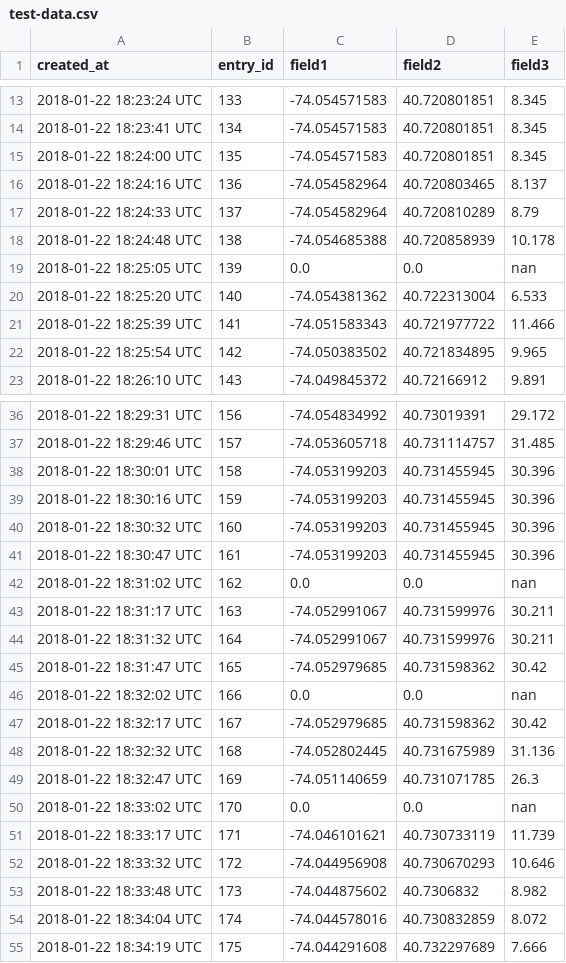
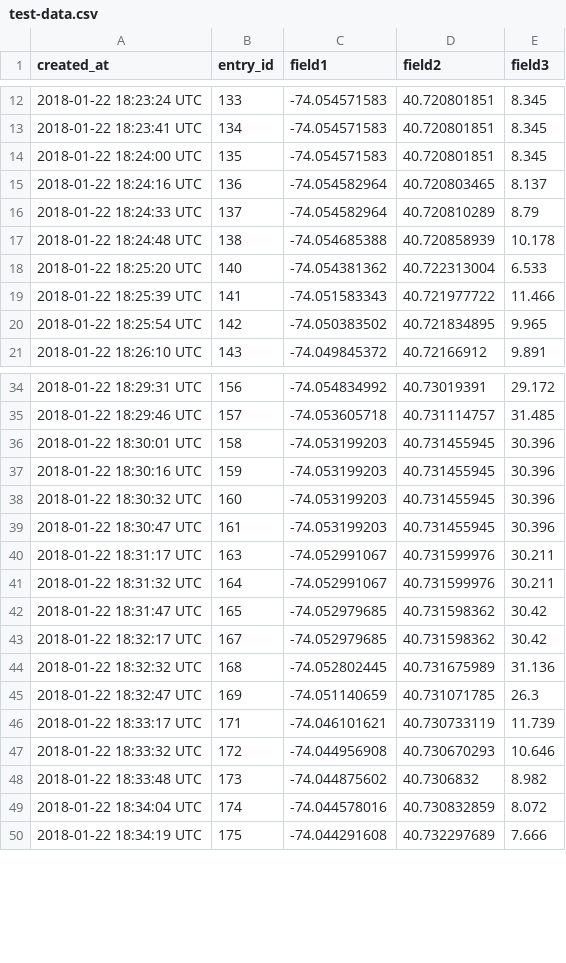
Before and after one commit to cpenalosa/staeGPS, a CSV file: test-data.csv, drawn as a sheet; only a part is shown, gaps mark what is left out; the diff covers the shown part only; the diff names each change by its address in the sheet, - before the commit and + after, or states it on an @@ line.

```diff
--- a/test-data.csv
+++ b/test-data.csv
-row 19: 2018-01-22 18:25:05 UTC | 139 | 0.0 | 0.0 | nan
-row 42: 2018-01-22 18:31:02 UTC | 162 | 0.0 | 0.0 | nan
-row 46: 2018-01-22 18:32:02 UTC | 166 | 0.0 | 0.0 | nan
-row 50: 2018-01-22 18:33:02 UTC | 170 | 0.0 | 0.0 | nan
```
Also changed, not shown: 23 removed rows elsewhere in this file.
